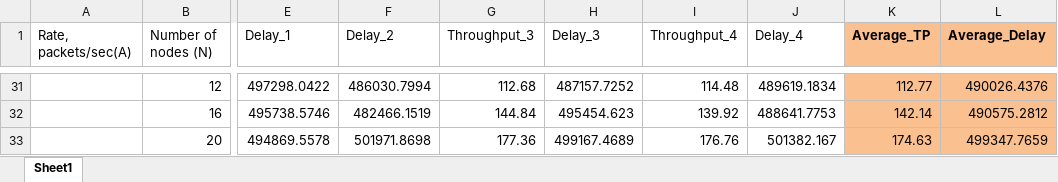
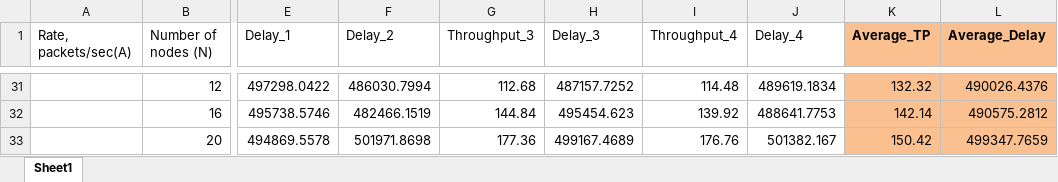
Before and after one commit to iminoso/network, an Excel workbook: results.xlsx, sheet Sheet1, drawn as a sheet; only a part is shown, gaps mark what is left out; values as stored, in another font and other column widths than the file's, no borders; charts and pictures not drawn; the diff covers the shown part only; the diff names each change by its address in the sheet, - before the commit and + after, or states it on an @@ line.

```diff
--- a/results.xlsx (sheet Sheet1)
+++ b/results.xlsx (sheet Sheet1)
-K31 (Average_TP): 112.77
+K31 (Average_TP): 132.32
-K33 (Average_TP): 174.63
+K33 (Average_TP): 150.42
```
Also changed, not shown: 16 edited cells elsewhere in this sheet, charts or pictures.
